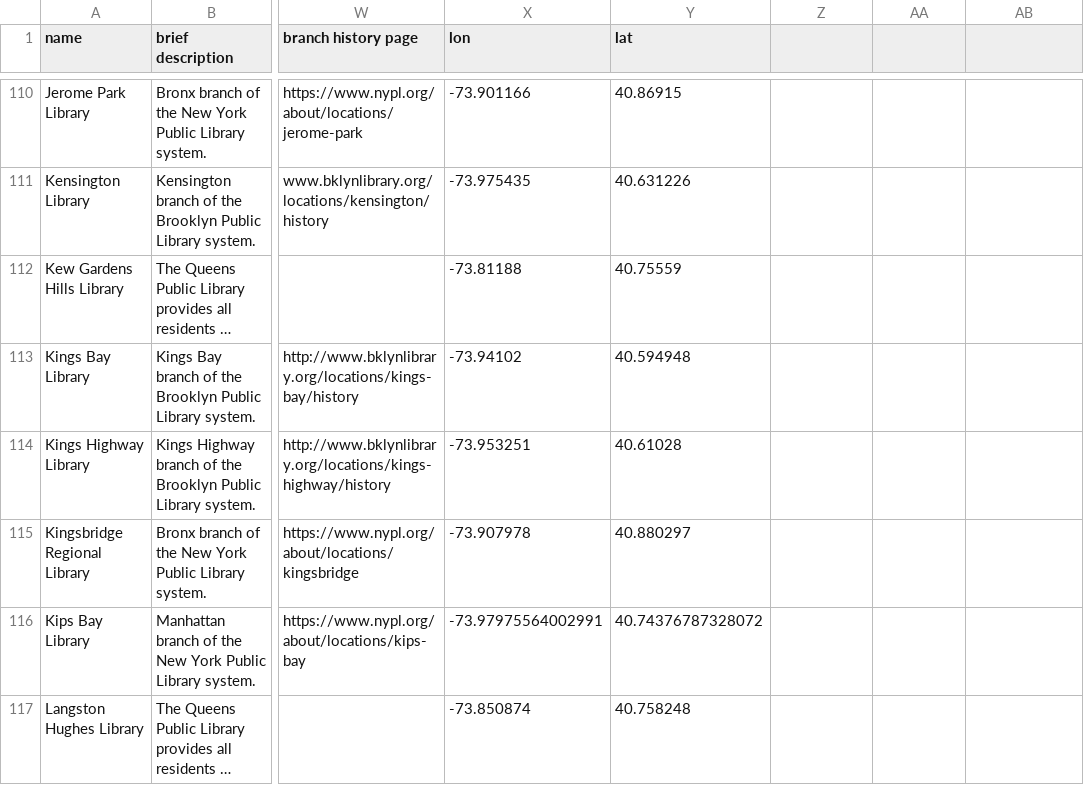
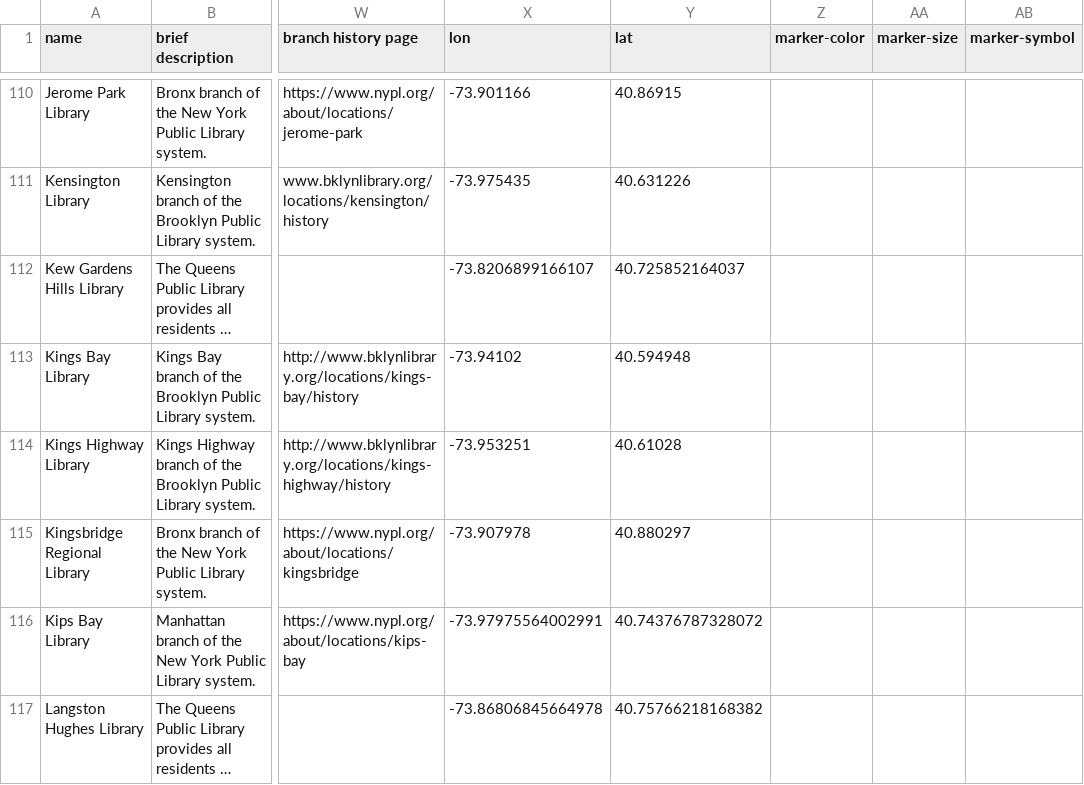
Before and after one commit to mgiraldo/nyc-cultural-institutions-map, a CSV file: spreadsheet-libraries.csv, drawn as a sheet; only a part is shown, gaps mark what is left out; long unchanged cells end in …; the diff covers the shown part only; the diff names each change by its address in the sheet, - before the commit and + after, or states it on an @@ line.

Commit message:
:space_invader: fixed queens csv latlons

```diff
--- a/spreadsheet-libraries.csv
+++ b/spreadsheet-libraries.csv
-Z1: (empty)
+Z1: marker-color
-AA1: (empty)
+AA1: marker-size
-AB1: (empty)
+AB1: marker-symbol
-X112 (lon): -73.81188
+X112 (lon): -73.8206899166107
-Y112 (lat): 40.75559
+Y112 (lat): 40.725852164037
-X117 (lon): -73.850874
+X117 (lon): -73.86806845664978
-Y117 (lat): 40.758248
+Y117 (lat): 40.75766218168382
```
Also changed, not shown: 56 edited cells elsewhere in this file.
